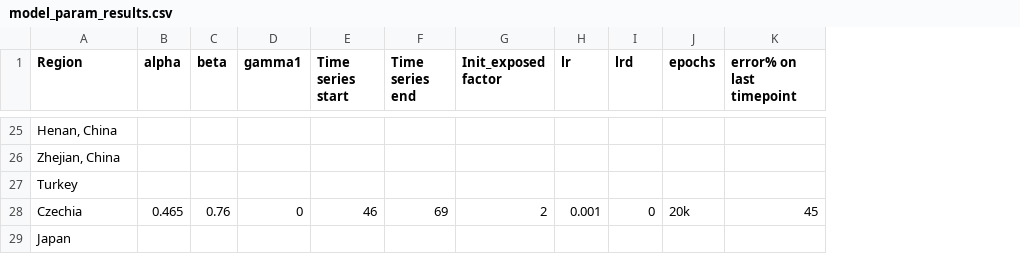
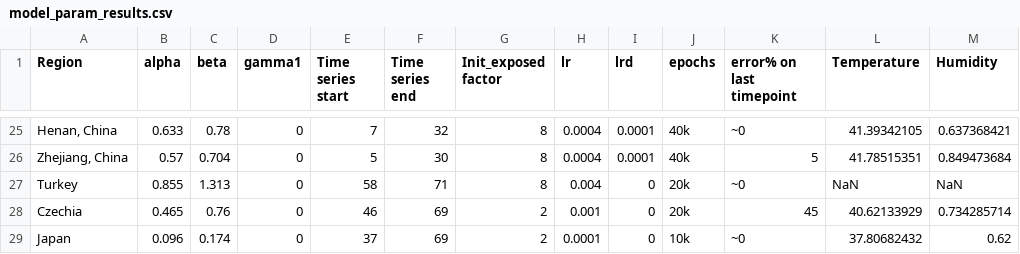
Before and after one commit to y1singh/Coronavirus-Weather-Modelling, a CSV file: data/model_param_results.csv, drawn as a sheet; only a part is shown, gaps mark what is left out; removed rows and columns are numbered as before the commit, all else as after; the diff covers the shown part only; the diff names each change by its address in the sheet, - before the commit and + after, or states it on an @@ line.

```diff
--- a/data/model_param_results.csv
+++ b/data/model_param_results.csv
+column L (Temperature), row 25: 41.39342105; rows 27-29: NaN | 40.62133929 | 37.80682432
+column M (Humidity), row 25: 0.637368421; rows 27-29: NaN | 0.734285714 | 0.62
-B25 (alpha): (empty)
+B25 (alpha): 0.633
-C25 (beta): (empty)
+C25 (beta): 0.78
-D25 (gamma1): (empty)
+D25 (gamma1): 0
-E25 (Time series start): (empty)
+E25 (Time series start): 7
-F25 (Time series end): (empty)
+F25 (Time series end): 32
-G25 (Init_exposed factor): (empty)
+G25 (Init_exposed factor): 8
-H25 (lr): (empty)
+H25 (lr): 0.0004
-I25 (lrd): (empty)
+I25 (lrd): 0.0001
-J25 (epochs): (empty)
+J25 (epochs): 40k
-K25 (error% on last timepoint): (empty)
+K25 (error% on last timepoint): ~0
-row 26: Zhejian, China
+row 26: Zhejiang, China | 0.57 | 0.704 | 0 | 5 | 30 | 8 | 0.0004 | 0.0001 | 40k | 5 | 41.78515351 | 0.849473684
-B27 (alpha): (empty)
+B27 (alpha): 0.855
-C27 (beta): (empty)
+C27 (beta): 1.313
-D27 (gamma1): (empty)
+D27 (gamma1): 0
-E27 (Time series start): (empty)
+E27 (Time series start): 58
-F27 (Time series end): (empty)
+F27 (Time series end): 71
-G27 (Init_exposed factor): (empty)
+G27 (Init_exposed factor): 8
-H27 (lr): (empty)
+H27 (lr): 0.004
-I27 (lrd): (empty)
+I27 (lrd): 0
-J27 (epochs): (empty)
+J27 (epochs): 20k
-K27 (error% on last timepoint): (empty)
+K27 (error% on last timepoint): ~0
-B29 (alpha): (empty)
+B29 (alpha): 0.096
-C29 (beta): (empty)
+C29 (beta): 0.174
-D29 (gamma1): (empty)
+D29 (gamma1): 0
-E29 (Time series start): (empty)
+E29 (Time series start): 37
-F29 (Time series end): (empty)
+F29 (Time series end): 69
-G29 (Init_exposed factor): (empty)
+G29 (Init_exposed factor): 2
-H29 (lr): (empty)
+H29 (lr): 0.0001
-I29 (lrd): (empty)
+I29 (lrd): 0
-J29 (epochs): (empty)
+J29 (epochs): 10k
-K29 (error% on last timepoint): (empty)
+K29 (error% on last timepoint): ~0
```
Also changed, not shown: 119 edited cells elsewhere in this file, 3 other files.
